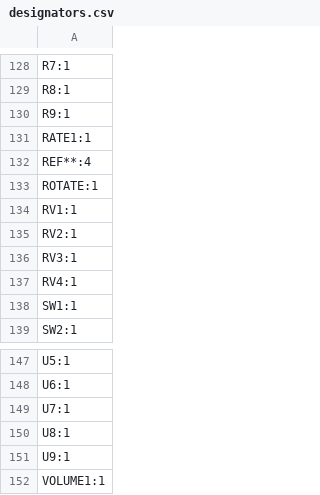
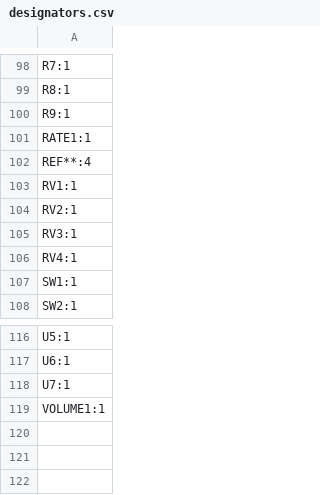
Before and after one commit to GoTouchGra55/Pedalboard, a CSV file: production/designators.csv, drawn as a sheet; only a part is shown, gaps mark what is left out; the diff covers the shown part only; the diff names each change by its address in the sheet, - before the commit and + after, or states it on an @@ line.

```diff
--- a/production/designators.csv
+++ b/production/designators.csv
-row 133: ROTATE:1
-row 150: U8:1
-row 151: U9:1
```
Also changed, not shown: 30 removed rows elsewhere in this file, production/bom.csv, production/positions.csv, 10 other files.
